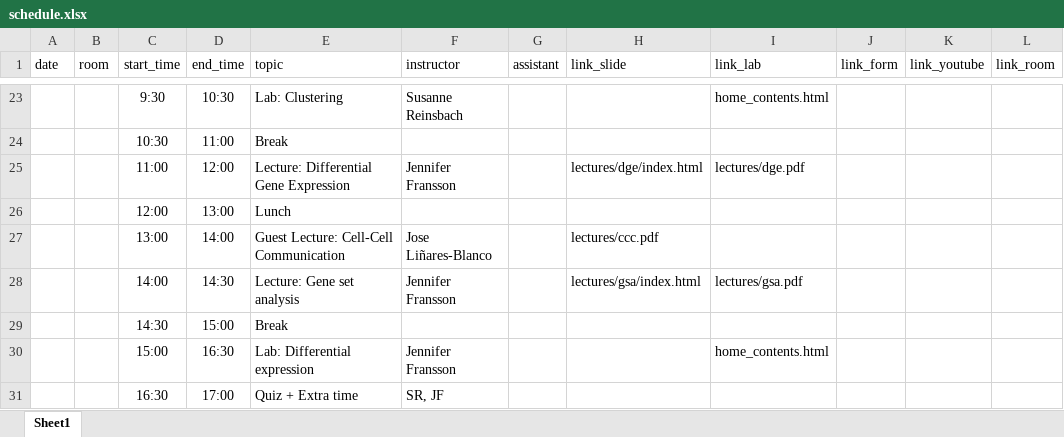
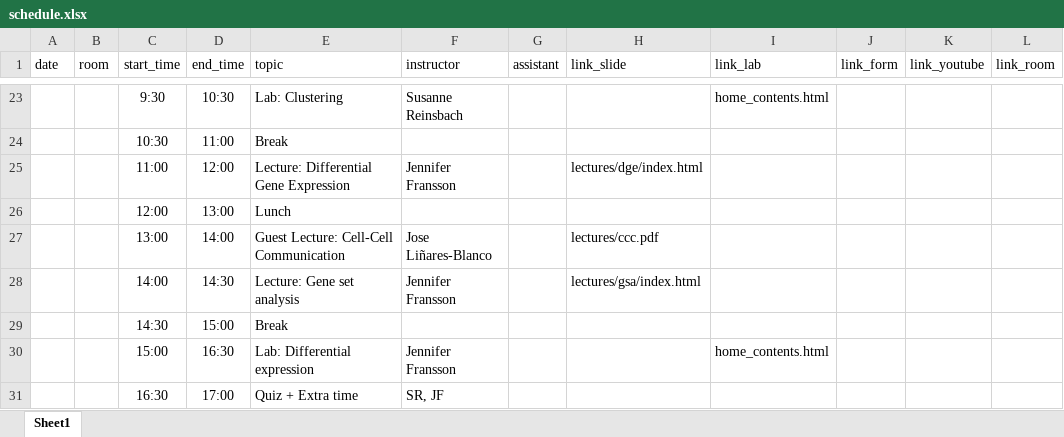
Before and after one commit to NBISweden/workshop-scRNAseq, an Excel workbook: docs/schedule.xlsx, sheet Sheet1, drawn as a sheet; only a part is shown, gaps mark what is left out; values as stored, in another font and other column widths than the file's, no borders; the diff names each change by its address in the sheet, - before the commit and + after, or states it on an @@ line.

Commit message:
Lectures/gsa (#71)
* Change gene markers and annotation in trajectory lab

* Change hematopoiesis figure for lab 7

* Fix error in seurat 07

* Update hematopoiesis in compiled

* Update GSA lecture

* Update GSA lecture

* Update GSA lecture

* Fix typo in DGE lecture

* Update GSA lecture

* Update GSA lectures

* Update GSA lecture

* Remove ggpubr from DGE lecture

* Update GSA lecture

* Update DGE and GSA lectures

* Update GSA lecture

* Update GSA lecture

* Remove dge and gsa pdfs, add CCC pdf

* Update dge and gsa lectures

* Add cell typing lecture

* Add trajectory lecture

---------

Co-authored-by: jenfransson <fransson.jen@gmail.com>

```diff
--- a/docs/schedule.xlsx (sheet Sheet1)
+++ b/docs/schedule.xlsx (sheet Sheet1)
-I25 (link_lab): lectures/dge.pdf
+I25 (link_lab): (empty)
-I28 (link_lab): lectures/gsa.pdf
+I28 (link_lab): (empty)
```
Also changed, not shown: 18 other files.
